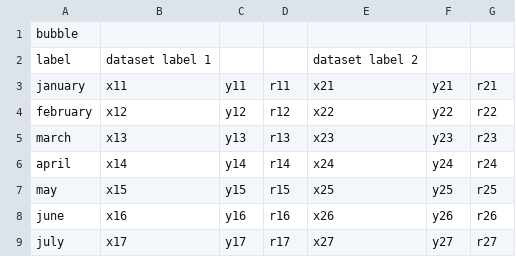
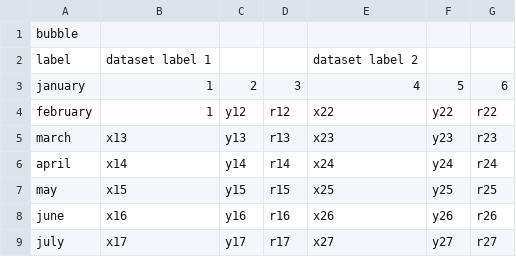
Before and after one commit to nikpag/myCharts, a CSV file: chart-templates/bubble.csv, drawn as a sheet.

```diff
--- a/chart-templates/bubble.csv
+++ b/chart-templates/bubble.csv
@@ -2,4 +2,4 @@ bubble,,,,,,
 label,dataset label 1,,,dataset label 2,,
-january,x11,y11,r11,x21,y21,r21
-february,x12,y12,r12,x22,y22,r22
+january,1,2,3,4,5,6
+february,1,y12,r12,x22,y22,r22
 march,x13,y13,r13,x23,y23,r23
```
Also changed, not shown: 17 other files.
